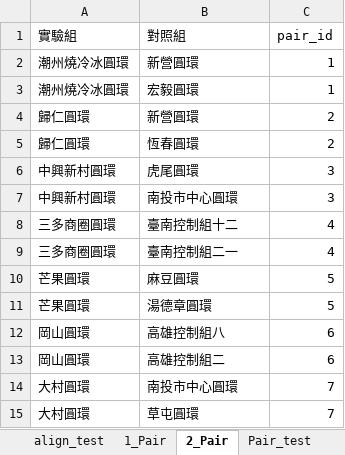
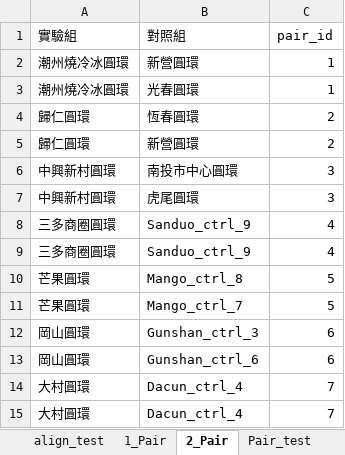
Before and after one commit to Chuang-ben/Roundabout, an Excel workbook: data.xlsx, sheet 2_Pair, drawn as a sheet; values as stored, in another font and other column widths than the file's, no borders; the diff names each change by its address in the sheet, - before the commit and + after, or states it on an @@ line.

```diff
--- a/data.xlsx (sheet 2_Pair)
+++ b/data.xlsx (sheet 2_Pair)
-B3 (對照組): 宏毅圓環
+B3 (對照組): 光春圓環
@@ row 5 moved to row 4: 歸仁圓環 @@
@@ row 7 moved to row 6: 中興新村圓環 @@
-B8 (對照組): 臺南控制組十二
+B8 (對照組): Sanduo_ctrl_9
-B9 (對照組): 臺南控制組二一
+B9 (對照組): Sanduo_ctrl_9
-B10 (對照組): 麻豆圓環
+B10 (對照組): Mango_ctrl_8
-B11 (對照組): 湯德章圓環
+B11 (對照組): Mango_ctrl_7
-B12 (對照組): 高雄控制組八
+B12 (對照組): Gunshan_ctrl_3
-B13 (對照組): 高雄控制組二
+B13 (對照組): Gunshan_ctrl_6
-B14 (對照組): 南投市中心圓環
+B14 (對照組): Dacun_ctrl_4
-B15 (對照組): 草屯圓環
+B15 (對照組): Dacun_ctrl_4
```
Also changed, not shown: sheet to_panel_data, sheet 細項總表, sheet result, sheet 1_Pair, hidden cells, output/panel_data.xlsx, output/panel_data_test.xlsx, 29 other files.
